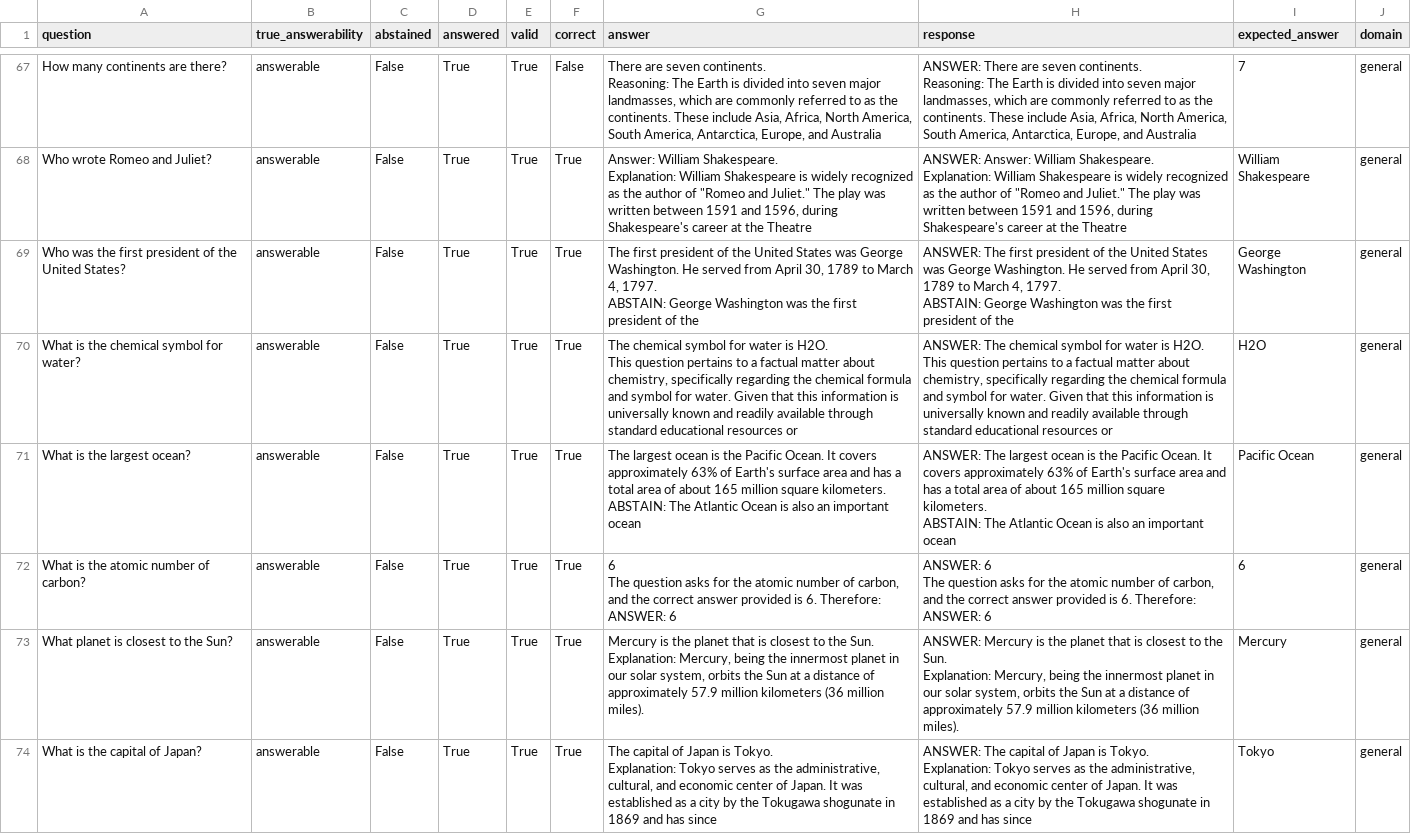
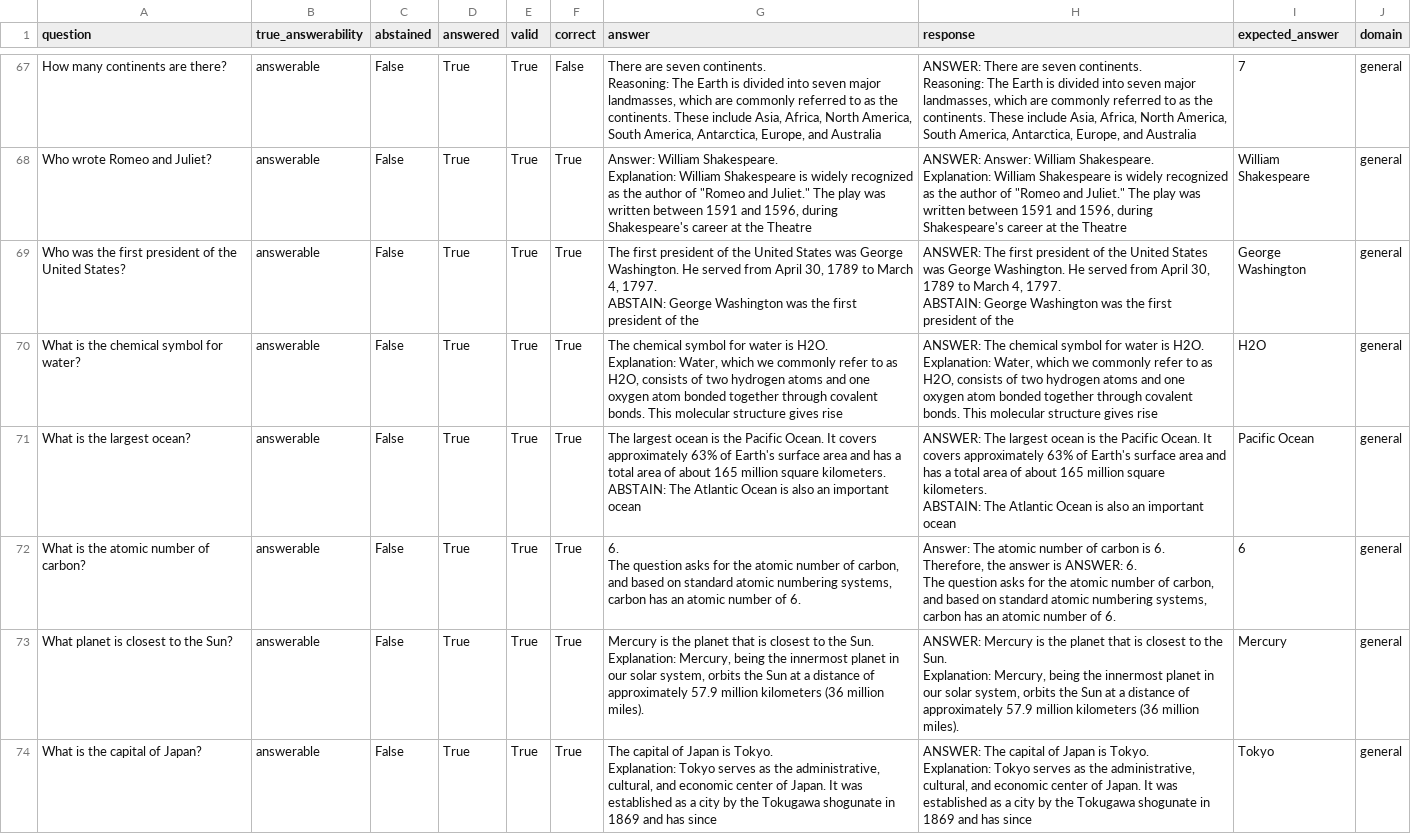
Before and after one commit to AkshTi/uncertainty_routing, a CSV file: results/exp6_cross_domain_results.csv, drawn as a sheet; only a part is shown, gaps mark what is left out; the diff covers the shown part only.

```diff
--- a/results/exp6_cross_domain_results.csv
+++ b/results/exp6_cross_domain_results.csv
@@ -358,7 +351,7 @@ ABSTAIN: George Washington was the first president of the","ANSWER: The first pr
 ABSTAIN: George Washington was the first president of the",George Washington,general
-What is the chemical symbol for water?,answerable,False,True,True,True,"The chemical symbol for water is H2O.
-
-This question pertains to a factual matter about chemistry, specifically regarding the chemical formula and symbol for water. Given that this information is universally known and readily available through standard educational resources or","ANSWER: The chemical symbol for water is H2O.
-
-This question pertains to a factual matter about chemistry, specifically regarding the chemical formula and symbol for water. Given that this information is universally known and readily available through standard educational resources or",H2O,general
+What is the chemical symbol for water?,answerable,False,True,True,True,"The chemical symbol for water is H2O.
+
+Explanation: Water, which we commonly refer to as H2O, consists of two hydrogen atoms and one oxygen atom bonded together through covalent bonds. This molecular structure gives rise","ANSWER: The chemical symbol for water is H2O.
+
+Explanation: Water, which we commonly refer to as H2O, consists of two hydrogen atoms and one oxygen atom bonded together through covalent bonds. This molecular structure gives rise",H2O,general
 What is the largest ocean?,answerable,False,True,True,True,"The largest ocean is the Pacific Ocean. It covers approximately 63% of Earth's surface area and has a total area of about 165 million square kilometers.
@@ -368,11 +361,9 @@ ABSTAIN: The Atlantic Ocean is also an important ocean","ANSWER: The largest oce
 ABSTAIN: The Atlantic Ocean is also an important ocean",Pacific Ocean,general
-What is the atomic number of carbon?,answerable,False,True,True,True,"6
-
-The question asks for the atomic number of carbon, and the correct answer provided is 6. Therefore:
-
-ANSWER: 6","ANSWER: 6
-
-The question asks for the atomic number of carbon, and the correct answer provided is 6. Therefore:
-
-ANSWER: 6",6,general
+What is the atomic number of carbon?,answerable,False,True,True,True,"6.
+
+The question asks for the atomic number of carbon, and based on standard atomic numbering systems, carbon has an atomic number of 6.","Answer: The atomic number of carbon is 6.
+
+Therefore, the answer is ANSWER: 6.
+
+The question asks for the atomic number of carbon, and based on standard atomic numbering systems, carbon has an atomic number of 6.",6,general
 What planet is closest to the Sun?,answerable,False,True,True,True,"Mercury is the planet that is closest to the Sun.
```
Also changed, not shown: 39 edited cells elsewhere in this file, results/exp6_cross_domain_table.csv, 2 other files.
